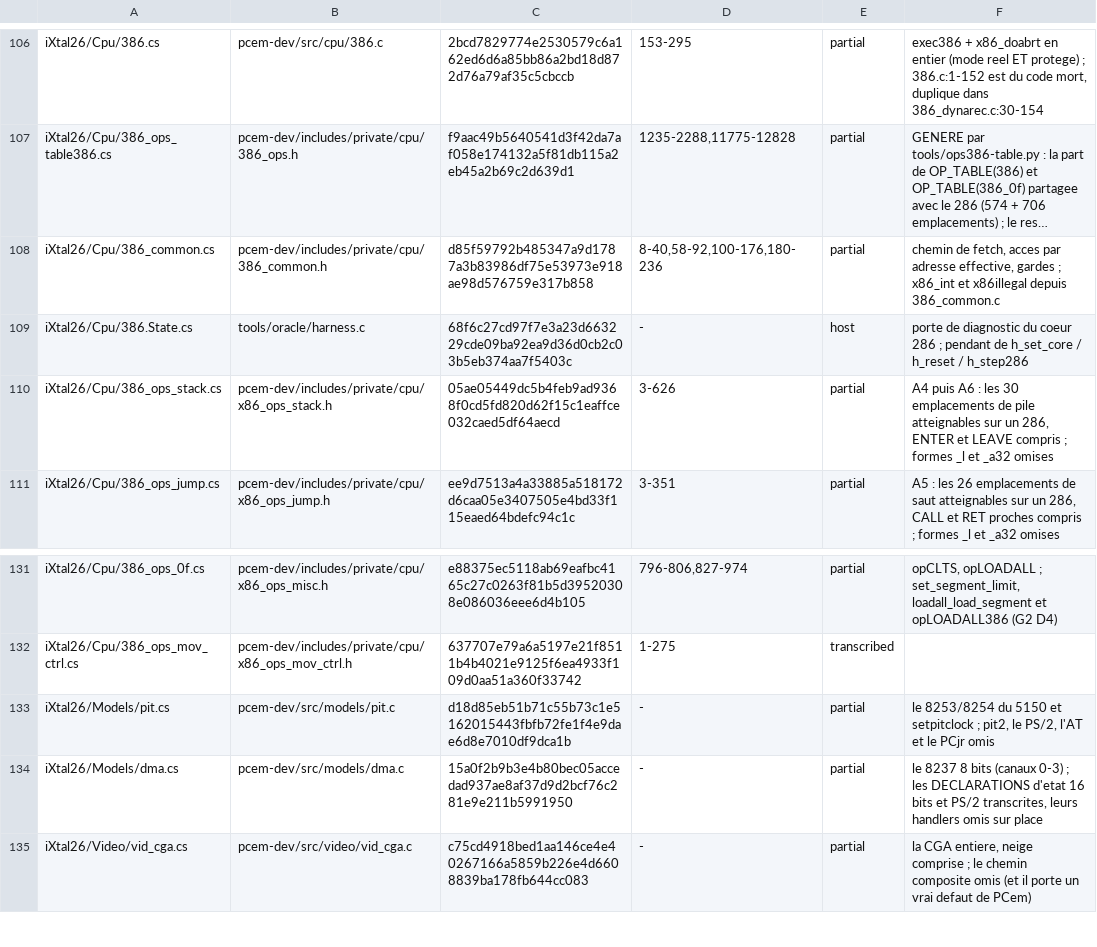
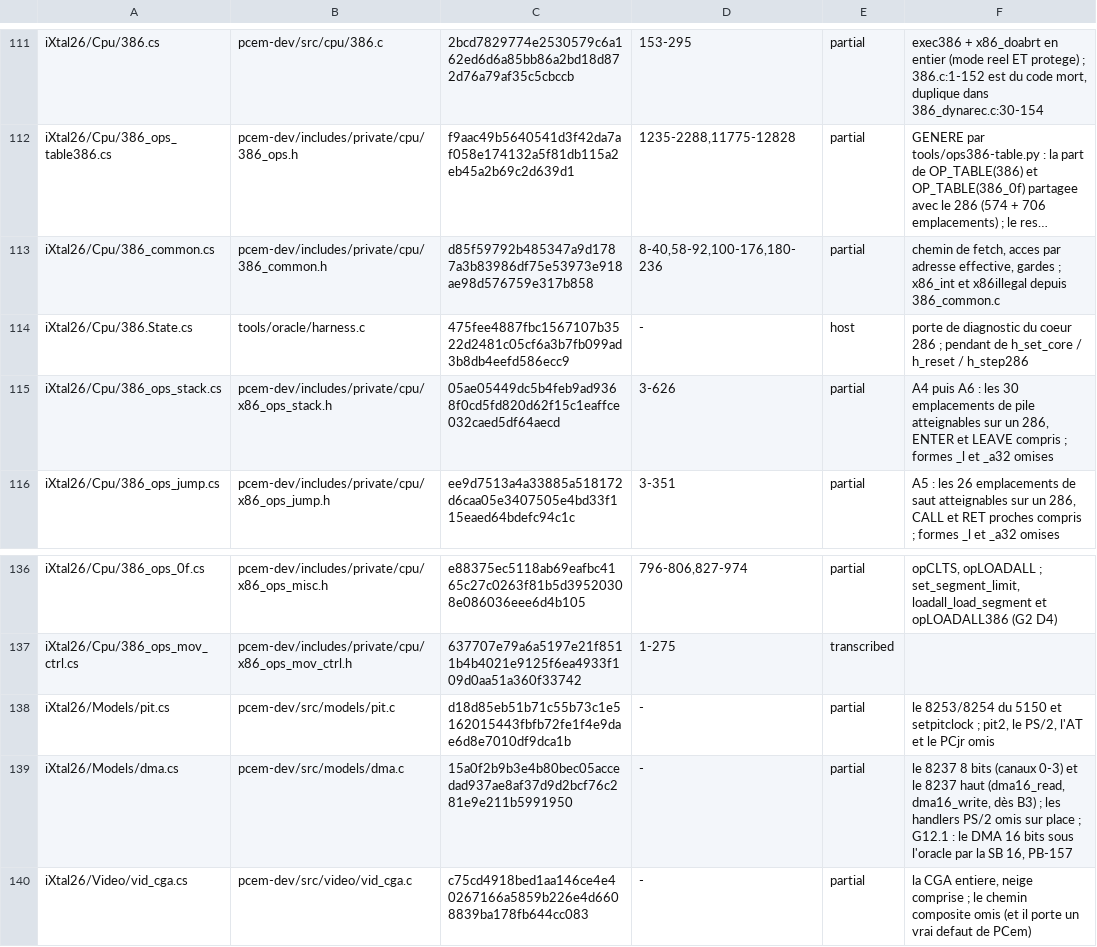
Before and after one commit to jpeloille/iXtal928, a TSV file: oracle.tsv, drawn as a sheet; only a part is shown, gaps mark what is left out; long unchanged cells end in …; addresses are those after the commit; the diff covers the shown part only; the diff names each change by its address in the sheet, - before the commit and + after, or states it on an @@ line.

```diff
--- a/oracle.tsv
+++ b/oracle.tsv
-C114: 68f6c27cd97f7e3a23d663229cde09ba92ea9d36d0cb2c03b5eb374aa7f5403c
+C114: 475fee4887fbc1567107b3522d2481c05cf6a3b7fb099ad3b8db4eefd586ecc9
-F139: …(canaux 0-3) ; les DECLARATIONS d'etat 16 bits et PS/2 transcrites, leurs handlers omis sur place
+F139: …(canaux 0-3) et le 8237 haut (dma16_read, dma16_write, dès B3) ; les handlers PS/2 omis sur place ; G12.1 : le DMA 16 bits sous l'oracle par la SB 16, PB-157
```
Also changed, not shown: 5 added rows and 12 edited cells elsewhere in this file, 27 other files.
